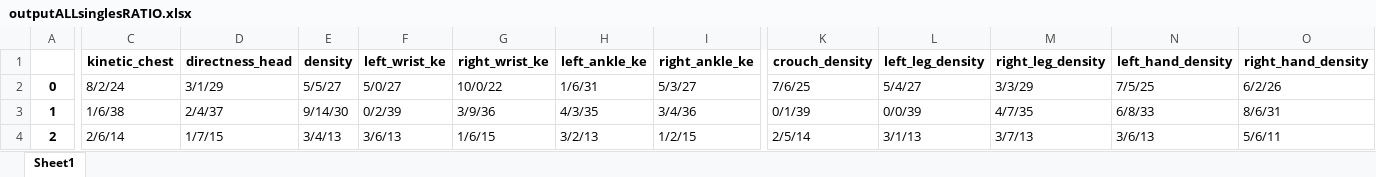
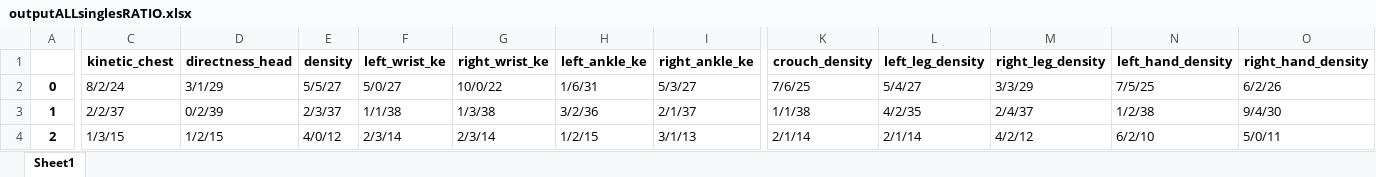
Before and after one commit to mosenco/CUSUMMO, an Excel workbook: outputFile/outputALLsinglesRATIO.xlsx, sheet Sheet1, drawn as a sheet; only a part is shown, gaps mark what is left out; values as stored, in another font and other column widths than the file's, no borders; the diff covers the shown part only; the diff names each change by its address in the sheet, - before the commit and + after, or states it on an @@ line.

```diff
--- a/outputFile/outputALLsinglesRATIO.xlsx (sheet Sheet1)
+++ b/outputFile/outputALLsinglesRATIO.xlsx (sheet Sheet1)
-C3 (kinetic_chest): 1/6/38
+C3 (kinetic_chest): 2/2/37
-D3 (directness_head): 2/4/37
+D3 (directness_head): 0/2/39
-E3 (density): 9/14/30
+E3 (density): 2/3/37
-F3 (left_wrist_ke): 0/2/39
+F3 (left_wrist_ke): 1/1/38
-G3 (right_wrist_ke): 3/9/36
+G3 (right_wrist_ke): 1/3/38
-H3 (left_ankle_ke): 4/3/35
+H3 (left_ankle_ke): 3/2/36
-I3 (right_ankle_ke): 3/4/36
+I3 (right_ankle_ke): 2/1/37
-K3 (crouch_density): 0/1/39
+K3 (crouch_density): 1/1/38
-L3 (left_leg_density): 0/0/39
+L3 (left_leg_density): 4/2/35
-M3 (right_leg_density): 4/7/35
+M3 (right_leg_density): 2/4/37
-N3 (left_hand_density): 6/8/33
+N3 (left_hand_density): 1/2/38
-O3 (right_hand_density): 8/6/31
+O3 (right_hand_density): 9/4/30
-C4 (kinetic_chest): 2/6/14
+C4 (kinetic_chest): 1/3/15
-D4 (directness_head): 1/7/15
+D4 (directness_head): 1/2/15
-E4 (density): 3/4/13
+E4 (density): 4/0/12
-F4 (left_wrist_ke): 3/6/13
+F4 (left_wrist_ke): 2/3/14
-G4 (right_wrist_ke): 1/6/15
+G4 (right_wrist_ke): 2/3/14
-H4 (left_ankle_ke): 3/2/13
+H4 (left_ankle_ke): 1/2/15
-I4 (right_ankle_ke): 1/2/15
+I4 (right_ankle_ke): 3/1/13
-K4 (crouch_density): 2/5/14
+K4 (crouch_density): 2/1/14
-L4 (left_leg_density): 3/1/13
+L4 (left_leg_density): 2/1/14
-M4 (right_leg_density): 3/7/13
+M4 (right_leg_density): 4/2/12
-N4 (left_hand_density): 3/6/13
+N4 (left_hand_density): 6/2/10
-O4 (right_hand_density): 5/6/11
+O4 (right_hand_density): 5/0/11
```
Also changed, not shown: 1726 edited cells elsewhere in this sheet, outputFile/outputALL.xlsx, outputFile/outputALLsingles.xlsx.
